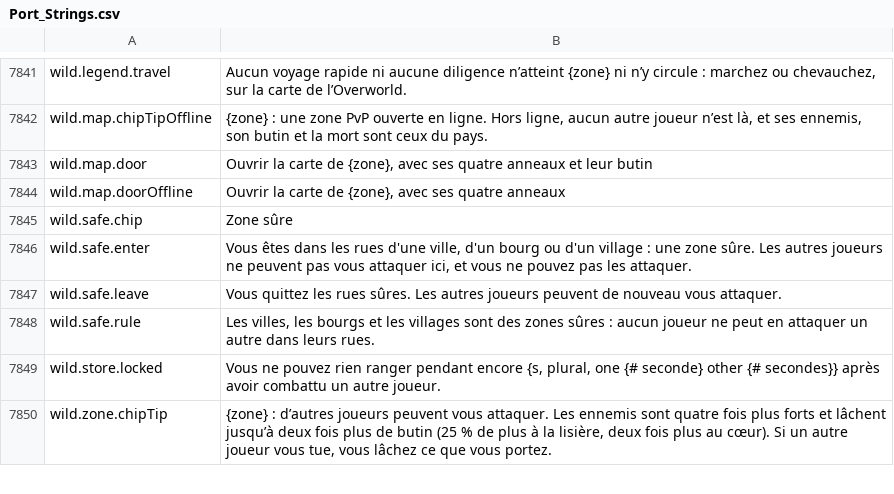
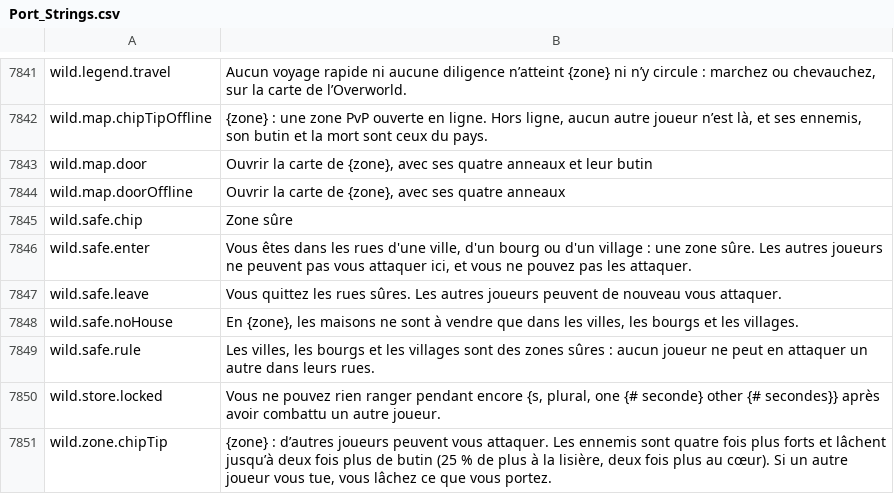
Before and after one commit to Lattymoy/daggerfall-js-source, a CSV file: locales/fr/Port_Strings.csv, drawn as a sheet; only a part is shown, gaps mark what is left out; the diff names each change by its address in the sheet, - before the commit and + after, or states it on an @@ line.

```diff
--- a/locales/fr/Port_Strings.csv
+++ b/locales/fr/Port_Strings.csv
+row 7848: wild.safe.noHouse | En {zone}, les maisons ne sont à vendre que dans les villes, les bourgs et les villages.
```
Also changed, not shown: locales/bg/Port_Strings.csv, locales/de/Port_Strings.csv, 55 other files.
